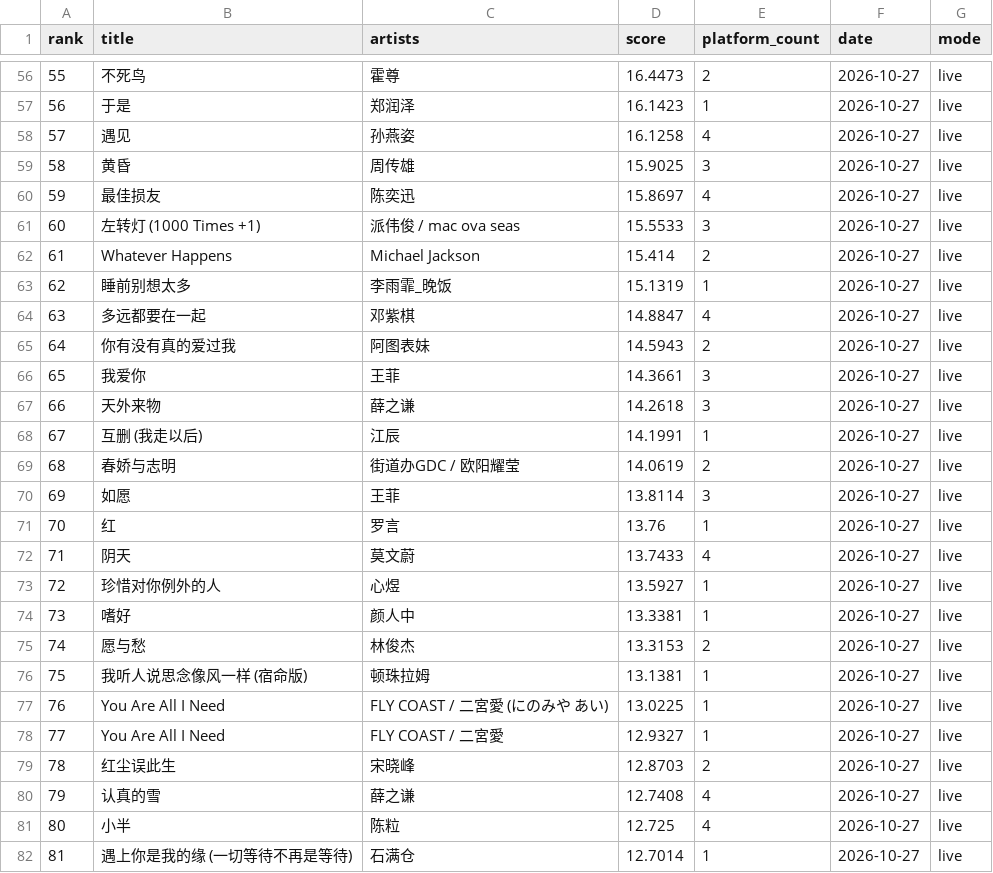
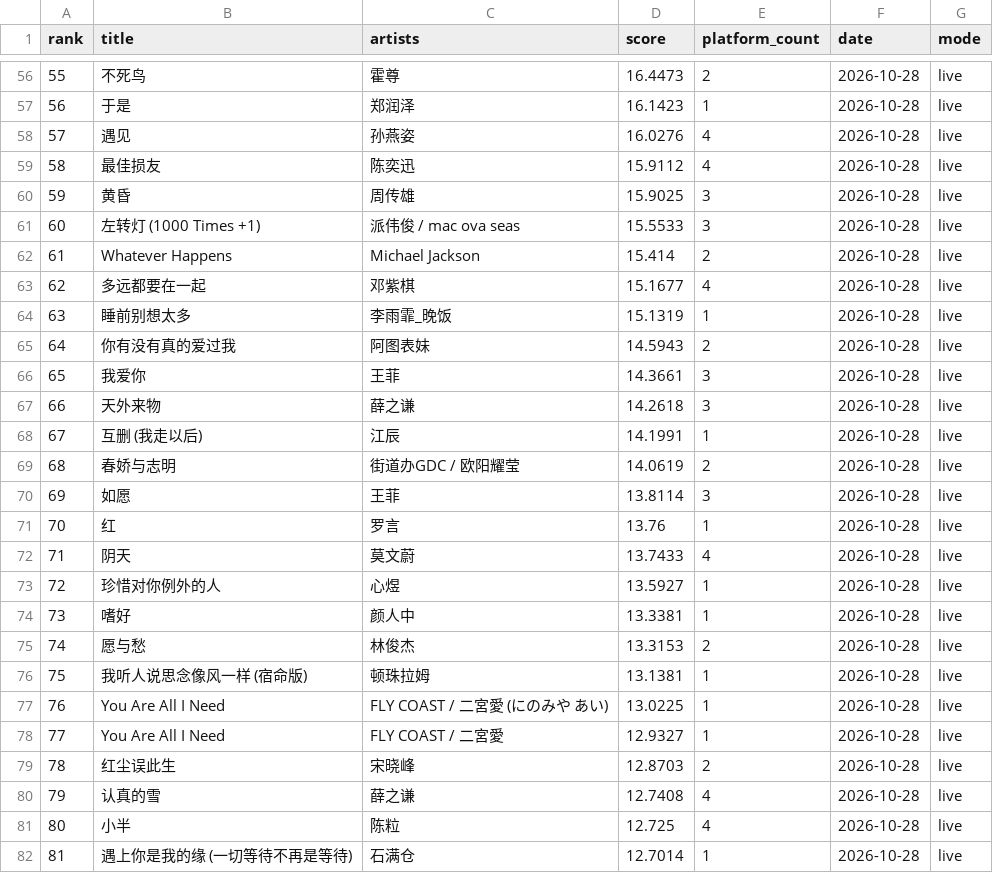
Before and after one commit to arnoldhao/resonance, a CSV file: dist/data/latest.csv, drawn as a sheet; only a part is shown, gaps mark what is left out; the diff covers the shown part only.

```diff
--- a/dist/data/latest.csv
+++ b/dist/data/latest.csv
@@ -56,27 +56,27 @@
-"55","不死鸟","霍尊","16.4473","2","2026-10-27","live"
-"56","于是","郑润泽","16.1423","1","2026-10-27","live"
-"57","遇见","孙燕姿","16.1258","4","2026-10-27","live"
-"58","黄昏","周传雄","15.9025","3","2026-10-27","live"
-"59","最佳损友","陈奕迅","15.8697","4","2026-10-27","live"
-"60","左转灯 (1000 Times +1)","派伟俊 / mac ova seas","15.5533","3","2026-10-27","live"
-"61","Whatever Happens","Michael Jackson","15.414","2","2026-10-27","live"
-"62","睡前别想太多","李雨霏_晚饭","15.1319","1","2026-10-27","live"
-"63","多远都要在一起","邓紫棋","14.8847","4","2026-10-27","live"
-"64","你有没有真的爱过我","阿图表妹","14.5943","2","2026-10-27","live"
-"65","我爱你","王菲","14.3661","3","2026-10-27","live"
-"66","天外来物","薛之谦","14.2618","3","2026-10-27","live"
-"67","互删 (我走以后)","江辰","14.1991","1","2026-10-27","live"
-"68","春娇与志明","街道办GDC / 欧阳耀莹","14.0619","2","2026-10-27","live"
-"69","如愿","王菲","13.8114","3","2026-10-27","live"
-"70","红","罗言","13.76","1","2026-10-27","live"
-"71","阴天","莫文蔚","13.7433","4","2026-10-27","live"
-"72","珍惜对你例外的人","心煜","13.5927","1","2026-10-27","live"
-"73","嗜好","颜人中","13.3381","1","2026-10-27","live"
-"74","愿与愁","林俊杰","13.3153","2","2026-10-27","live"
-"75","我听人说思念像风一样 (宿命版)","顿珠拉姆","13.1381","1","2026-10-27","live"
-"76","You Are All I Need","FLY COAST / 二宮愛 (にのみや あい)","13.0225","1","2026-10-27","live"
-"77","You Are All I Need","FLY COAST / 二宮愛","12.9327","1","2026-10-27","live"
-"78","红尘误此生","宋晓峰","12.8703","2","2026-10-27","live"
-"79","认真的雪","薛之谦","12.7408","4","2026-10-27","live"
-"80","小半","陈粒","12.725","4","2026-10-27","live"
-"81","遇上你是我的缘 (一切等待不再是等待)","石满仓","12.7014","1","2026-10-27","live"
+"55","不死鸟","霍尊","16.4473","2","2026-10-28","live"
+"56","于是","郑润泽","16.1423","1","2026-10-28","live"
+"57","遇见","孙燕姿","16.0276","4","2026-10-28","live"
+"58","最佳损友","陈奕迅","15.9112","4","2026-10-28","live"
+"59","黄昏","周传雄","15.9025","3","2026-10-28","live"
+"60","左转灯 (1000 Times +1)","派伟俊 / mac ova seas","15.5533","3","2026-10-28","live"
+"61","Whatever Happens","Michael Jackson","15.414","2","2026-10-28","live"
+"62","多远都要在一起","邓紫棋","15.1677","4","2026-10-28","live"
+"63","睡前别想太多","李雨霏_晚饭","15.1319","1","2026-10-28","live"
+"64","你有没有真的爱过我","阿图表妹","14.5943","2","2026-10-28","live"
+"65","我爱你","王菲","14.3661","3","2026-10-28","live"
+"66","天外来物","薛之谦","14.2618","3","2026-10-28","live"
+"67","互删 (我走以后)","江辰","14.1991","1","2026-10-28","live"
+"68","春娇与志明","街道办GDC / 欧阳耀莹","14.0619","2","2026-10-28","live"
+"69","如愿","王菲","13.8114","3","2026-10-28","live"
+"70","红","罗言","13.76","1","2026-10-28","live"
+"71","阴天","莫文蔚","13.7433","4","2026-10-28","live"
+"72","珍惜对你例外的人","心煜","13.5927","1","2026-10-28","live"
+"73","嗜好","颜人中","13.3381","1","2026-10-28","live"
+"74","愿与愁","林俊杰","13.3153","2","2026-10-28","live"
+"75","我听人说思念像风一样 (宿命版)","顿珠拉姆","13.1381","1","2026-10-28","live"
+"76","You Are All I Need","FLY COAST / 二宮愛 (にのみや あい)","13.0225","1","2026-10-28","live"
+"77","You Are All I Need","FLY COAST / 二宮愛","12.9327","1","2026-10-28","live"
+"78","红尘误此生","宋晓峰","12.8703","2","2026-10-28","live"
+"79","认真的雪","薛之谦","12.7408","4","2026-10-28","live"
+"80","小半","陈粒","12.725","4","2026-10-28","live"
+"81","遇上你是我的缘 (一切等待不再是等待)","石满仓","12.7014","1","2026-10-28","live"
```
Also changed, not shown: 113 edited cells elsewhere in this file, 56 other files.
